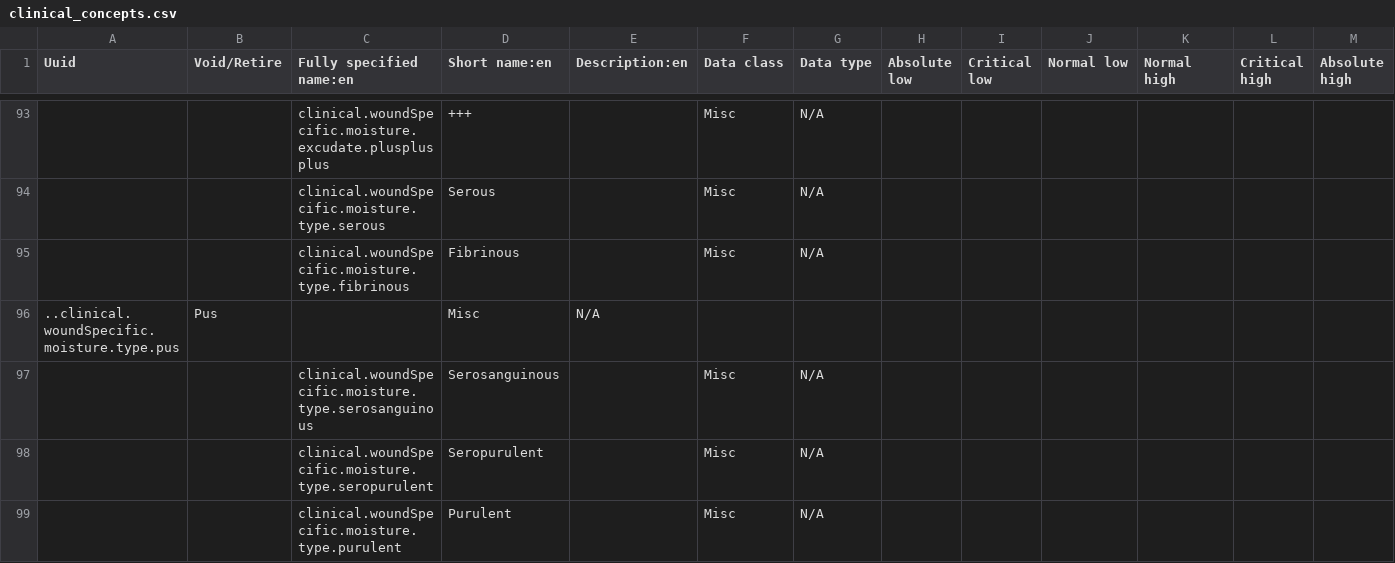
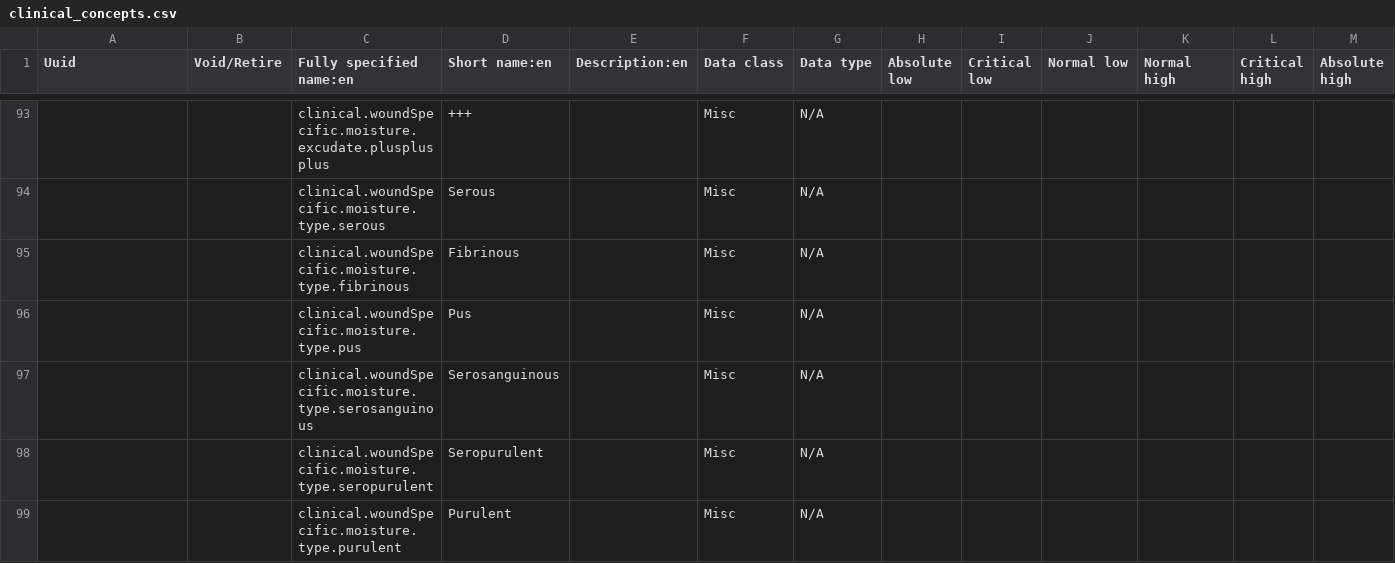
Before and after one commit to Belal-Noory/kunduz-wcc-bahmni-config, a CSV file: openmrs-module-initializer/configuration/concepts/clinical_concepts.csv, drawn as a sheet; only a part is shown, gaps mark what is left out; removed rows and columns are numbered as before the commit, all else as after; rows hold the shown columns only; the diff names each change by its address in the sheet, - before the commit and + after, or states it on an @@ line.

```diff
--- a/openmrs-module-initializer/configuration/concepts/clinical_concepts.csv
+++ b/openmrs-module-initializer/configuration/concepts/clinical_concepts.csv
-row 96: ..clinical.woundSpecific.moisture.type.pus | Pus |  | Misc | N/A
+row 96:  |  | clinical.woundSpecific.moisture.type.pus | Pus |  | Misc | N/A
```
Also changed, not shown: openmrs-module-initializer/configuration/concepts/assessment.csv.
